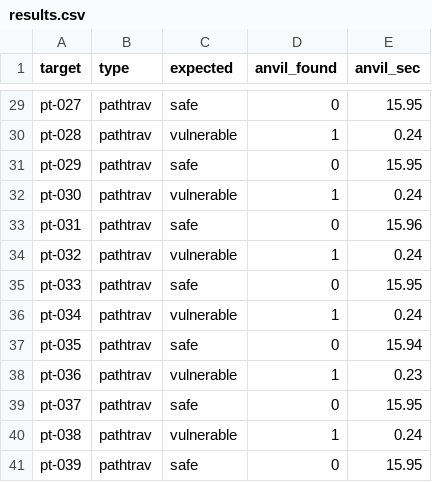
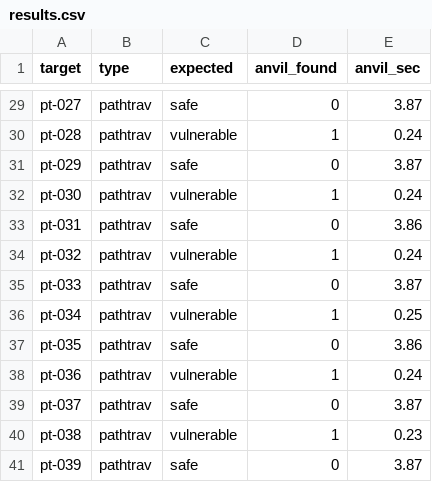
Before and after one commit to siddhantbhattarai101/anvil, a CSV file: benchmark/results.csv, drawn as a sheet; only a part is shown, gaps mark what is left out; the diff covers the shown part only; the diff names each change by its address in the sheet, - before the commit and + after, or states it on an @@ line.

```diff
--- a/benchmark/results.csv
+++ b/benchmark/results.csv
-E29 (anvil_sec): 15.95
+E29 (anvil_sec): 3.87
-E31 (anvil_sec): 15.95
+E31 (anvil_sec): 3.87
-E33 (anvil_sec): 15.96
+E33 (anvil_sec): 3.86
-E35 (anvil_sec): 15.95
+E35 (anvil_sec): 3.87
-E36 (anvil_sec): 0.24
+E36 (anvil_sec): 0.25
-E37 (anvil_sec): 15.94
+E37 (anvil_sec): 3.86
-E38 (anvil_sec): 0.23
+E38 (anvil_sec): 0.24
-E39 (anvil_sec): 15.95
+E39 (anvil_sec): 3.87
-E40 (anvil_sec): 0.24
+E40 (anvil_sec): 0.23
-E41 (anvil_sec): 15.95
+E41 (anvil_sec): 3.87
```
Also changed, not shown: 21 edited cells elsewhere in this file, 5 other files.
